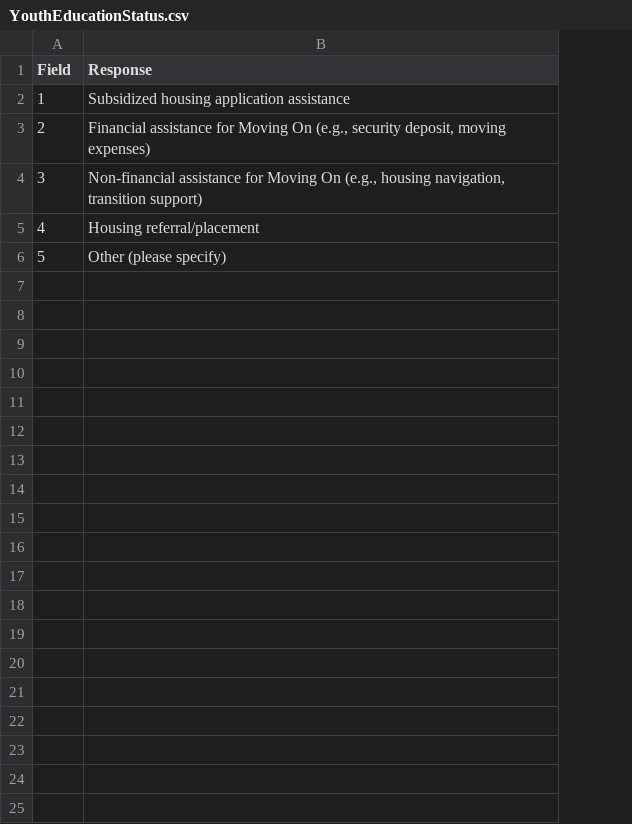
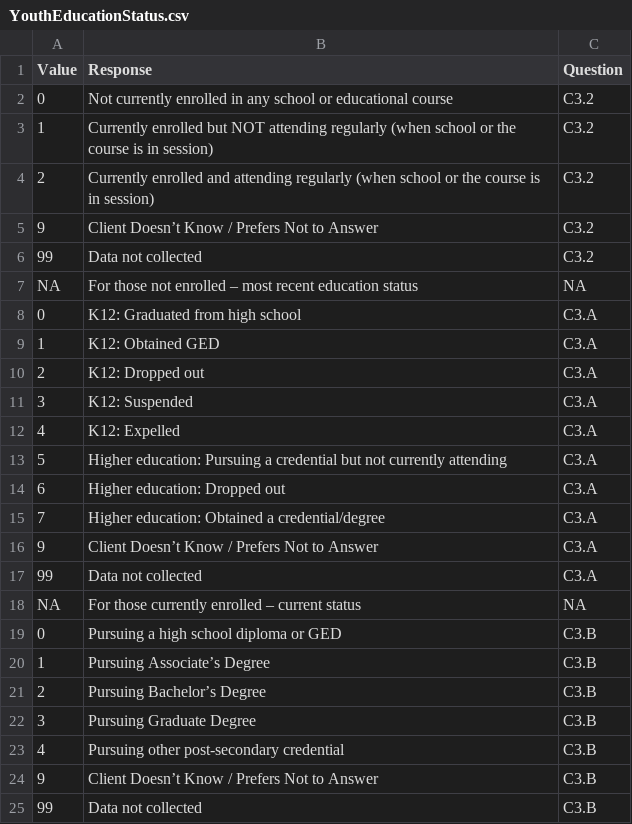
Before and after one commit to HUD-Data-Lab/DataLab, a CSV file: SupplementalTables/YouthEducationStatus.csv, drawn as a sheet; addresses are those after the commit; the diff names each change by its address in the sheet, - before the commit and + after, or states it on an @@ line.

```diff
--- a/SupplementalTables/YouthEducationStatus.csv
+++ b/SupplementalTables/YouthEducationStatus.csv
+column C (Question), rows 3-4: C3.2 | C3.2; rows 11-13: all C3.A
-A1: Field
+A1: Value
+row 2: 0 | Not currently enrolled in any school or educational course | C3.2
-B3 (Response): Subsidized housing application assistance
+B3 (Response): Currently enrolled but NOT attending regularly (when school or the course is in session)
-B4 (Response): Financial assistance for Moving On (e.g., security deposit, moving expenses)
+B4 (Response): Currently enrolled and attending regularly (when school or the course is in session)
+row 5: 9 | Client Doesn’t Know / Prefers Not to Answer | C3.2
+row 6: 99 | Data not collected | C3.2
+row 7: NA | For those not enrolled – most recent education status | NA
+row 8: 0 | K12: Graduated from high school | C3.A
+row 9: 1 | K12: Obtained GED | C3.A
+row 10: 2 | K12: Dropped out | C3.A
-B11 (Response): Non-financial assistance for Moving On (e.g., housing navigation, transition support)
+B11 (Response): K12: Suspended
-B12 (Response): Housing referral/placement
+B12 (Response): K12: Expelled
-B13 (Response): Other (please specify)
+B13 (Response): Higher education: Pursuing a credential but not currently attending
+row 14: 6 | Higher education: Dropped out | C3.A
+row 15: 7 | Higher education: Obtained a credential/degree | C3.A
+row 16: 9 | Client Doesn’t Know / Prefers Not to Answer | C3.A
+row 17: 99 | Data not collected | C3.A
+row 18: NA | For those currently enrolled – current status | NA
+row 19: 0 | Pursuing a high school diploma or GED | C3.B
+row 20: 1 | Pursuing Associate’s Degree | C3.B
+row 21: 2 | Pursuing Bachelor’s Degree | C3.B
+row 22: 3 | Pursuing Graduate Degree | C3.B
+row 23: 4 | Pursuing other post-secondary credential | C3.B
+row 24: 9 | Client Doesn’t Know / Prefers Not to Answer | C3.B
+row 25: 99 | Data not collected | C3.B
```
Also changed, not shown: SupplementalTables/DestinationClassification.csv, SupplementalTables/DestinationClassificationRead.csv, 8 other files.
